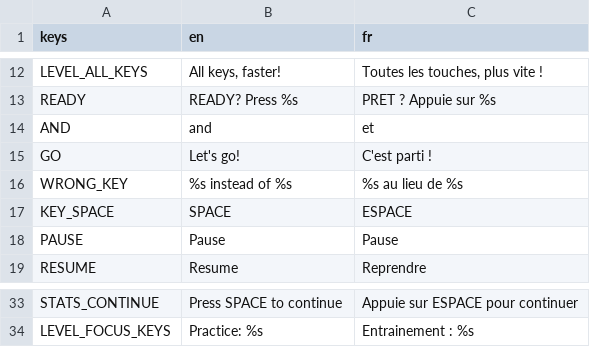
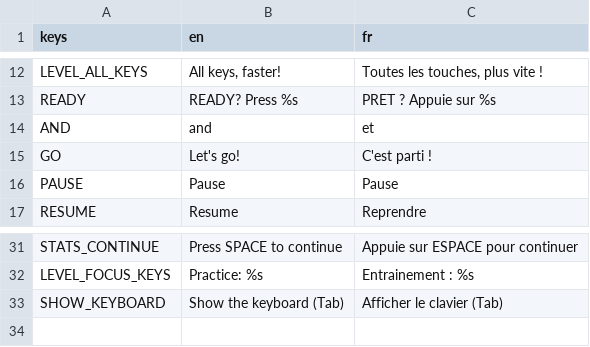
Before and after one commit to imikado/dupotTypeToFight, a CSV file: src/Locales/translations.csv, drawn as a sheet; only a part is shown, gaps mark what is left out; removed rows and columns are numbered as before the commit, all else as after; the diff names each change by its address in the sheet, - before the commit and + after, or states it on an @@ line.

```diff
--- a/src/Locales/translations.csv
+++ b/src/Locales/translations.csv
-row 16: WRONG_KEY | %s instead of %s | %s au lieu de %s
-row 17: KEY_SPACE | SPACE | ESPACE
+row 33: SHOW_KEYBOARD | Show the keyboard (Tab) | Afficher le clavier (Tab)
```
Also changed, not shown: 12 other files.
